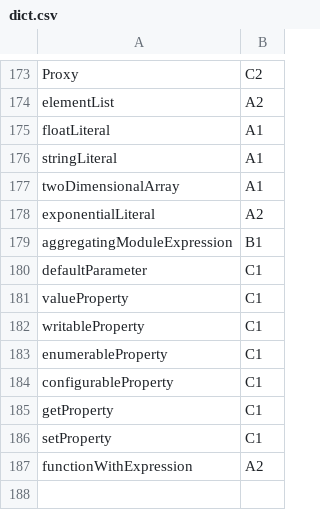
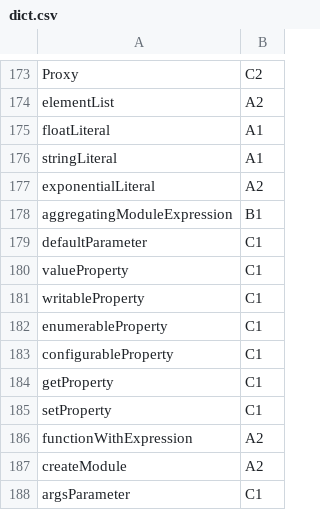
Before and after one commit to MUICT-SERU/SP2022-HelloIT-jscefr, a CSV file: dictionary_converter/dict.csv, drawn as a sheet; only a part is shown, gaps mark what is left out.

```diff
--- a/dictionary_converter/dict.csv
+++ b/dictionary_converter/dict.csv
@@ -176,3 +176,2 @@ floatLiteral,A1
 stringLiteral,A1
-twoDimensionalArray,A1
 exponentialLiteral,A2
@@ -187 +186,3 @@ setProperty,C1
 functionWithExpression,A2
+createModule,A2
+argsParameter,C1
```
Also changed, not shown: 3 other files.
